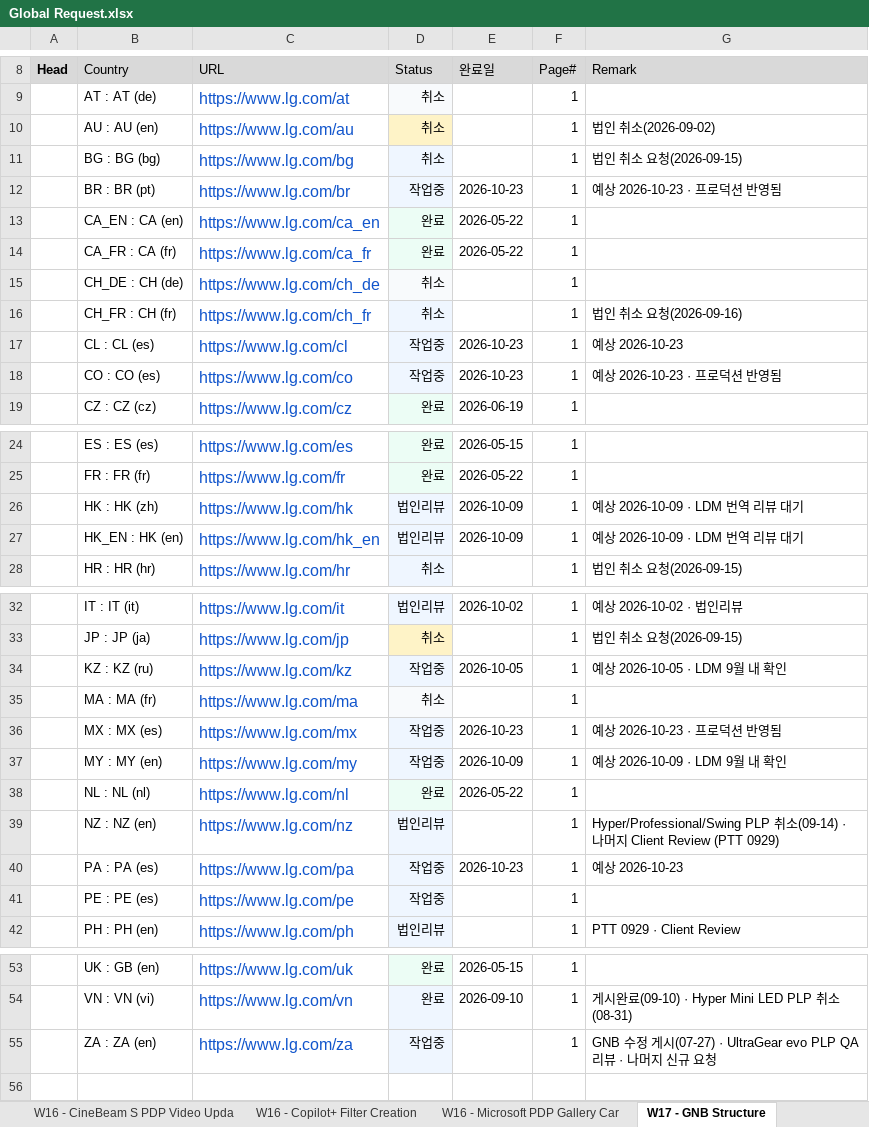
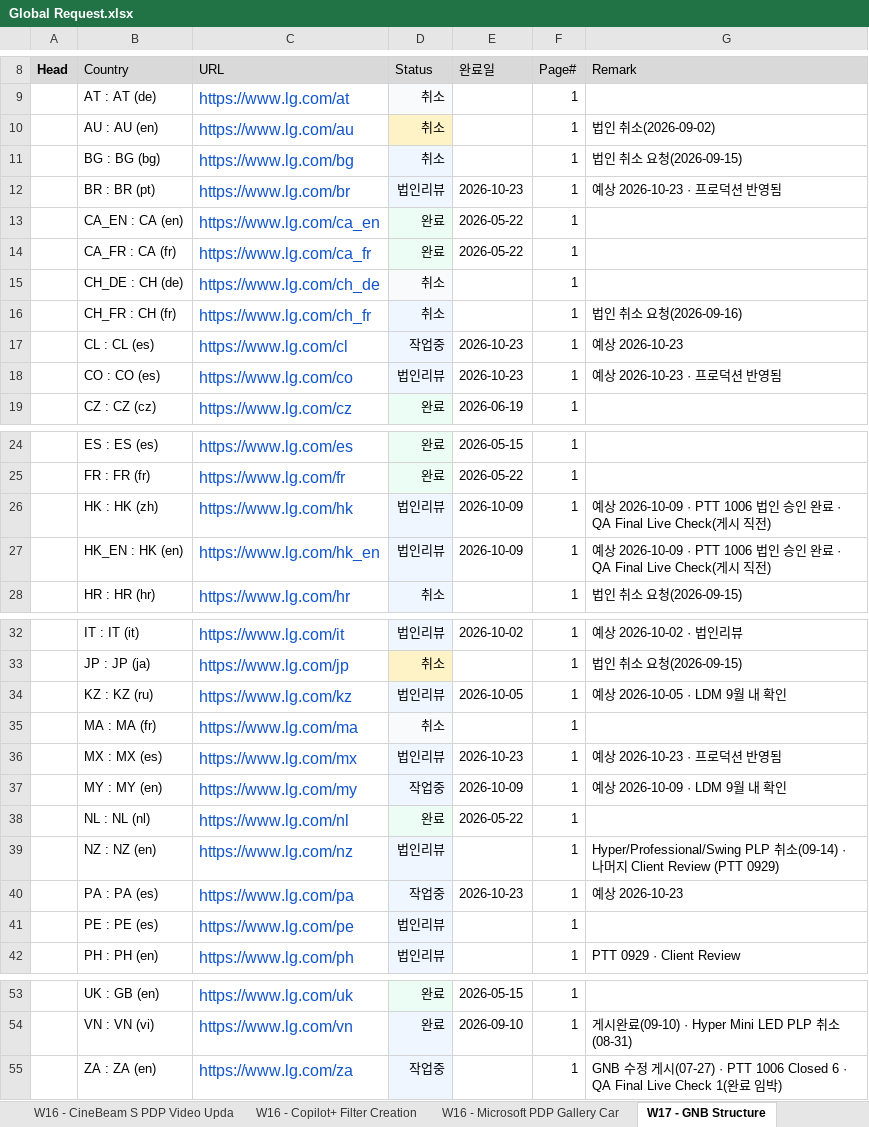
Before and after one commit to towdew/hs-dashboard, an Excel workbook: it/Global Request.xlsx, sheet W17 - GNB Structure, drawn as a sheet; only a part is shown, gaps mark what is left out; values as stored, in another font and other column widths than the file's, no borders; the diff names each change by its address in the sheet, - before the commit and + after, or states it on an @@ line.

```diff
--- a/it/Global Request.xlsx (sheet W17 - GNB Structure)
+++ b/it/Global Request.xlsx (sheet W17 - GNB Structure)
-D12 (Status): 작업중
+D12 (Status): 법인리뷰
-D18 (Status): 작업중
+D18 (Status): 법인리뷰
-G26:G27 (Remark): 예상 2026-10-09 · LDM 번역 리뷰 대기
+G26:G27 (Remark): 예상 2026-10-09 · PTT 1006 법인 승인 완료 · QA Final Live Check(게시 직전)
-D34 (Status): 작업중
+D34 (Status): 법인리뷰
-D36 (Status): 작업중
+D36 (Status): 법인리뷰
-D41 (Status): 작업중
+D41 (Status): 법인리뷰
-G55 (Remark): …게시(07-27) · UltraGear evo PLP QA 리뷰 · 나머지 신규 요청
+G55 (Remark): …게시(07-27) · PTT 1006 Closed 6 · QA Final Live Check 1(완료 임박)
```
